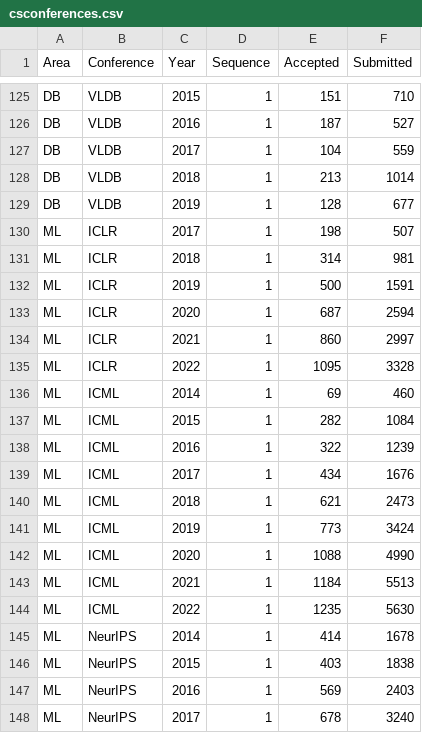
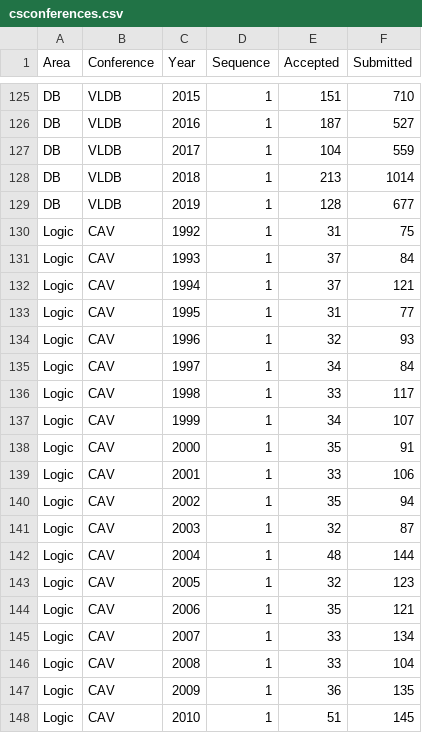
Before and after one commit to emeryberger/csconferences, a CSV file: csconferences.csv, drawn as a sheet; only a part is shown, gaps mark what is left out; the shorter side is filled out with more unchanged rows; the diff covers the shown part only.

```diff
--- a/csconferences.csv
+++ b/csconferences.csv
@@ -129 +129,20 @@ DB,VLDB,2018,1,213,1014
 DB,VLDB,2019,1,128,677
+Logic,CAV,1992,1,31,75
+Logic,CAV,1993,1,37,84
+Logic,CAV,1994,1,37,121
+Logic,CAV,1995,1,31,77
+Logic,CAV,1996,1,32,93
+Logic,CAV,1997,1,34,84
+Logic,CAV,1998,1,33,117
+Logic,CAV,1999,1,34,107
+Logic,CAV,2000,1,35,91
+Logic,CAV,2001,1,33,106
+Logic,CAV,2002,1,35,94
+Logic,CAV,2003,1,32,87
+Logic,CAV,2004,1,48,144
+Logic,CAV,2005,1,32,123
+Logic,CAV,2006,1,35,121
+Logic,CAV,2007,1,33,134
+Logic,CAV,2008,1,33,104
+Logic,CAV,2009,1,36,135
+Logic,CAV,2010,1,51,145
```
Also changed, not shown: 12 added rows elsewhere in this file, 41 other files.
